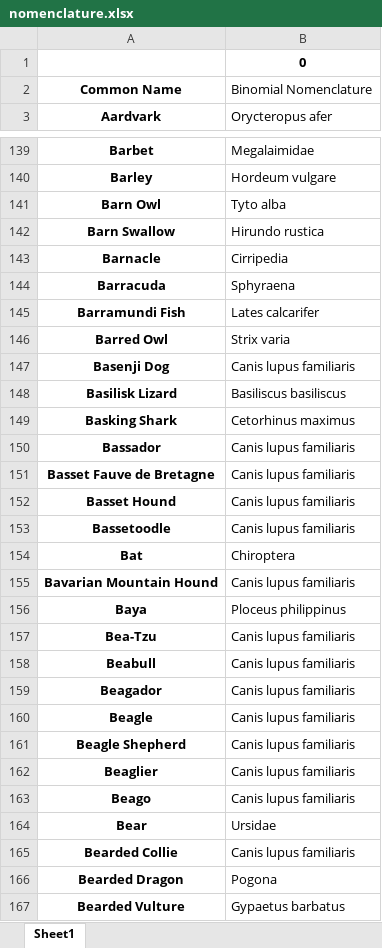
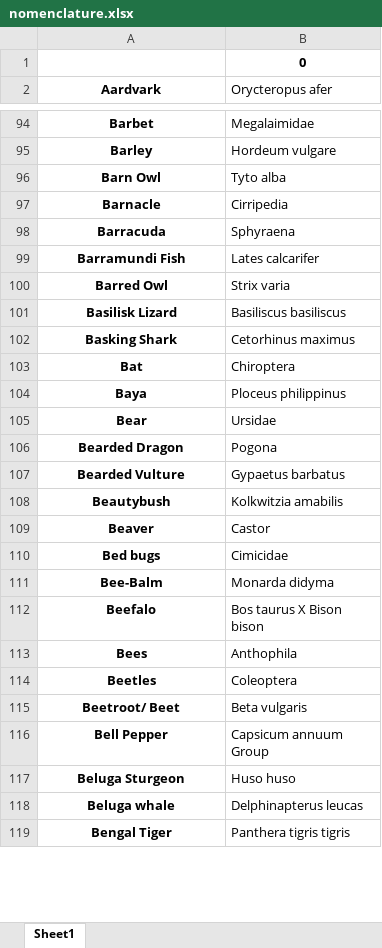
Before and after one commit to Hat1412/Binomial-Nomenclature, an Excel workbook: nomenclature.xlsx, sheet Sheet1, drawn as a sheet; only a part is shown, gaps mark what is left out; the shorter side is filled out with more unchanged rows; values as stored, in another font and other column widths than the file's, no borders; removed rows and columns are numbered as before the commit, all else as after; the diff covers the shown part only; the diff names each change by its address in the sheet, - before the commit and + after, or states it on an @@ line.

```diff
--- a/nomenclature.xlsx (sheet Sheet1)
+++ b/nomenclature.xlsx (sheet Sheet1)
-row 2: Common Name | Binomial Nomenclature
-row 142: Barn Swallow | Hirundo rustica
-row 147: Basenji Dog | Canis lupus familiaris
-row 150: Bassador | Canis lupus familiaris
-row 151: Basset Fauve de Bretagne | Canis lupus familiaris
-row 152: Basset Hound | Canis lupus familiaris
-row 153: Bassetoodle | Canis lupus familiaris
-row 155: Bavarian Mountain Hound | Canis lupus familiaris
-row 157: Bea-Tzu | Canis lupus familiaris
-row 158: Beabull | Canis lupus familiaris
-row 159: Beagador | Canis lupus familiaris
-row 160: Beagle | Canis lupus familiaris
-row 161: Beagle Shepherd | Canis lupus familiaris
-row 162: Beaglier | Canis lupus familiaris
-row 163: Beago | Canis lupus familiaris
-row 165: Bearded Collie | Canis lupus familiaris
```
Also changed, not shown: 4 added rows, 138 removed rows and 1 edited cell elsewhere in this sheet, 2 other files.
